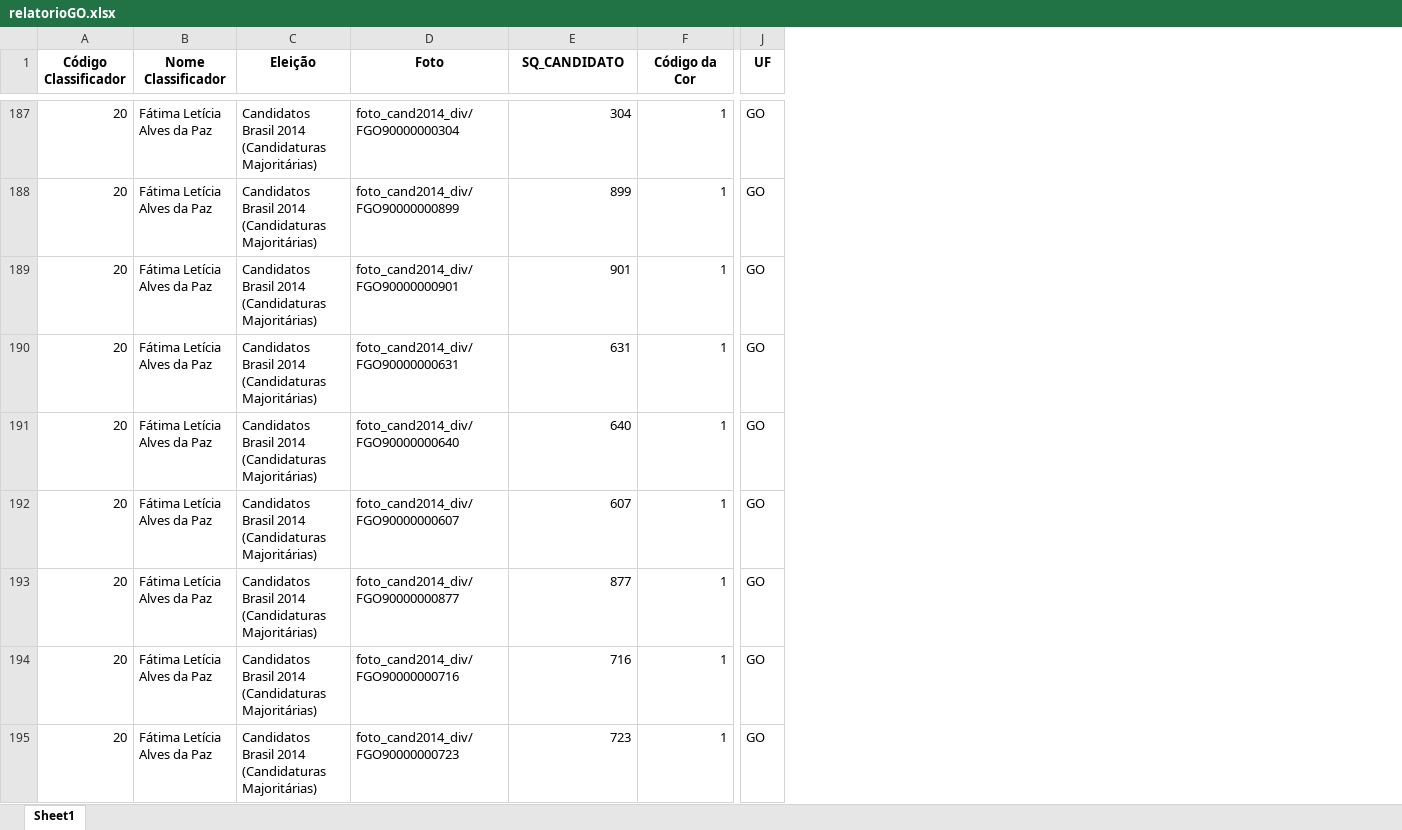
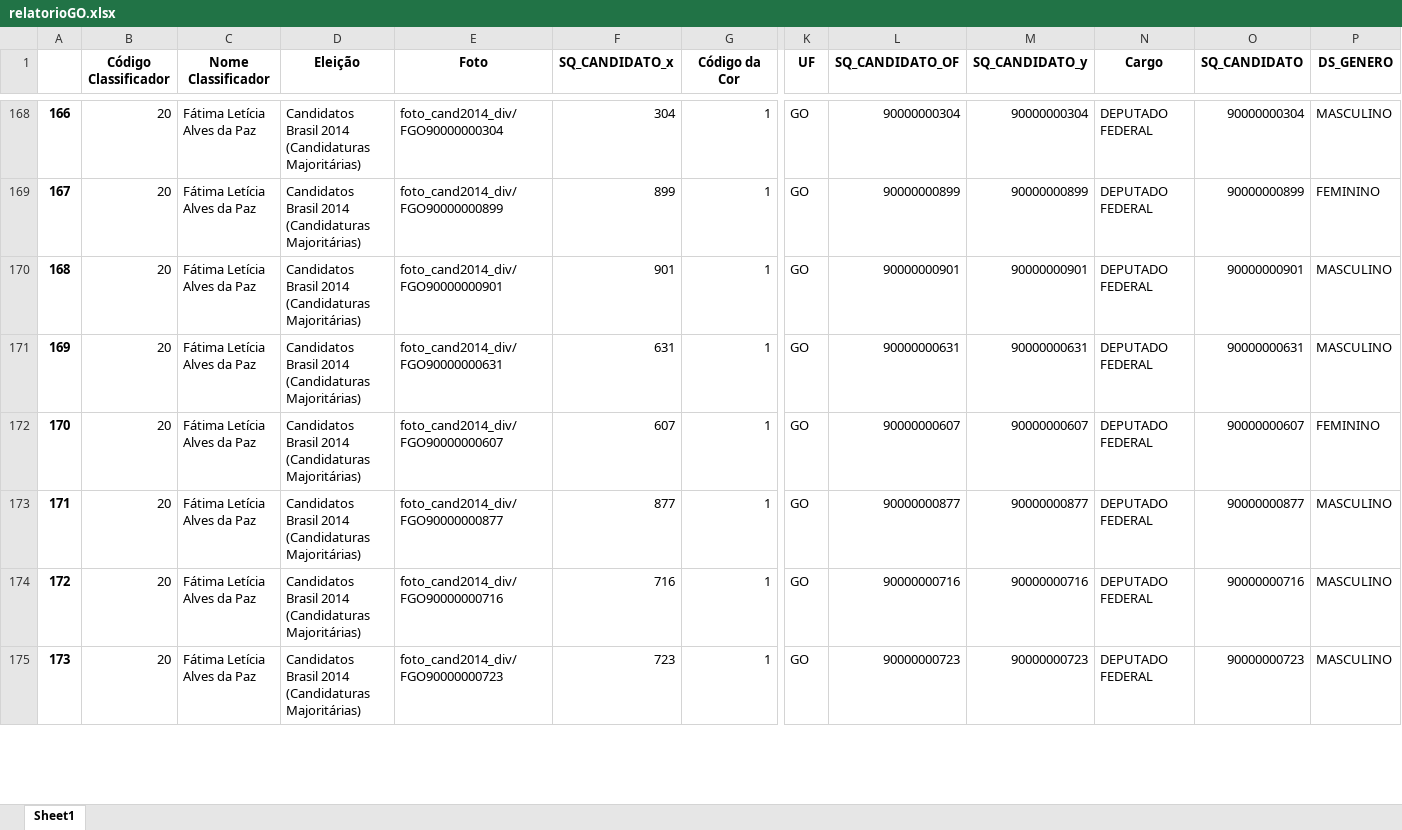
Before and after one commit to GabriellCabrall/analise-raca-eleicoes, an Excel workbook: 2014/Centro-Oeste/GOIÁS/relatorioGO.xlsx, sheet Sheet1, drawn as a sheet; only a part is shown, gaps mark what is left out; values as stored, in another font and other column widths than the file's, no borders; removed rows and columns are numbered as before the commit, all else as after; rows hold the shown columns only; the diff covers the shown part only; the diff names each change by its address in the sheet, - before the commit and + after, or states it on an @@ line.

```diff
--- a/2014/Centro-Oeste/GOIÁS/relatorioGO.xlsx (sheet Sheet1)
+++ b/2014/Centro-Oeste/GOIÁS/relatorioGO.xlsx (sheet Sheet1)
+column A, rows 168-175: 166 | 167 | 168 | 169 | 170 | 171 | 172 | 173
+column L (SQ_CANDIDATO_OF), rows 168-175: 90000000304 | 90000000899 | 90000000901 | 90000000631 | 90000000607 | 90000000877 | 90000000716 | 90000000723
+column M (SQ_CANDIDATO_y), rows 168-175: 90000000304 | 90000000899 | 90000000901 | 90000000631 | 90000000607 | 90000000877 | 90000000716 | 90000000723
+column N (Cargo), rows 168-175: all DEPUTADO FEDERAL
+column O (SQ_CANDIDATO), rows 168-175: 90000000304 | 90000000899 | 90000000901 | 90000000631 | 90000000607 | 90000000877 | 90000000716 | 90000000723
+column P (DS_GENERO), rows 168-175: MASCULINO | FEMININO | MASCULINO | MASCULINO | FEMININO | MASCULINO | MASCULINO | MASCULINO
-F1: SQ_CANDIDATO
+F1: SQ_CANDIDATO_x
-row 191: 20 | Fátima Letícia Alves da Paz | Candidatos Brasil 2014 (Candidaturas Majoritárias) | foto_cand2014_div/FGO90000000640 | 640 | 1 | GO
```
Also changed, not shown: 64 removed rows elsewhere in this sheet, 7 other files.
